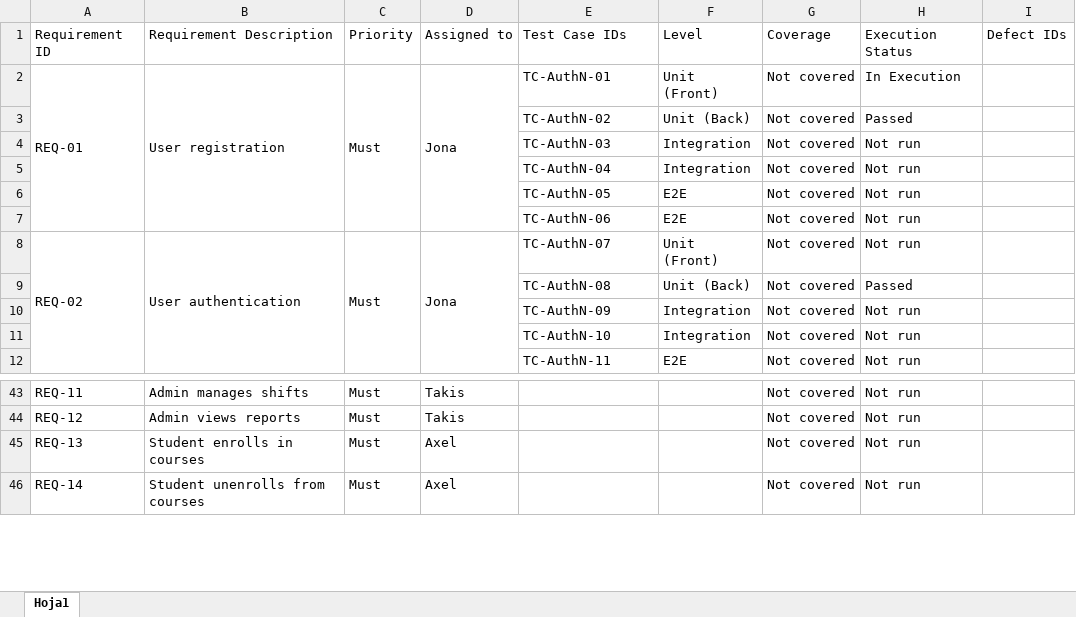
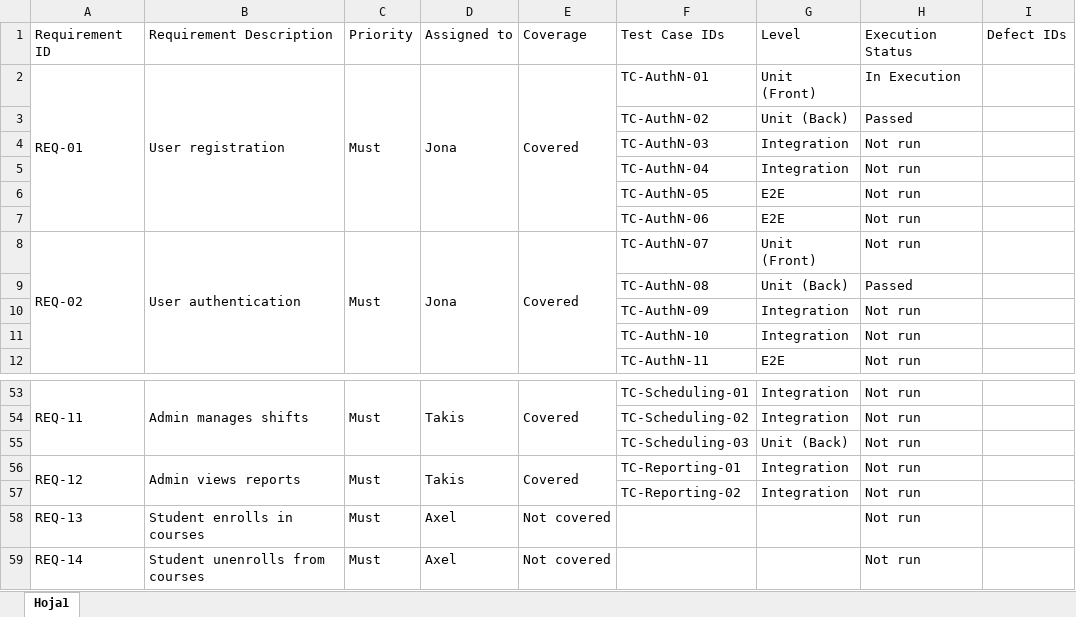
Before and after one commit to 2442-NET-FS-Test-Automation/P2-Team2-LearningPlatform, an Excel workbook: docs/testing/rtm.xlsx, sheet Hoja1, drawn as a sheet; only a part is shown, gaps mark what is left out; values as stored, in another font and other column widths than the file's, no borders; table styles not drawn; removed rows and columns are numbered as before the commit, all else as after; the diff covers the shown part only; the diff names each change by its address in the sheet, - before the commit and + after, or states it on an @@ line.

```diff
--- a/docs/testing/rtm.xlsx (sheet Hoja1)
+++ b/docs/testing/rtm.xlsx (sheet Hoja1)
+column E, rows 1-8: Coverage | Covered |  |  |  |  |  | Covered; row 53: Covered; row 56: Covered; rows 58-59: Not covered | Not covered
-column G, rows 1-12: Coverage | Not covered | Not covered | Not covered | Not covered | Not covered | Not covered | Not covered | Not covered | Not covered | Not covered | Not covered; rows 43-46: all Not covered
+A53:A55 merged
+B53:B55 merged
+C53:C55 merged
+D53:D55 merged
-F53: (empty)
+F53: TC-Scheduling-01
-G53: (empty)
+G53: Integration
+row 54:  |  |  |  |  | TC-Scheduling-02 | Integration | Not run
+row 55:  |  |  |  |  | TC-Scheduling-03 | Unit (Back) | Not run
+A56:A57 merged
+B56:B57 merged
+C56:C57 merged
+D56:D57 merged
-F56: (empty)
+F56: TC-Reporting-01
-G56: (empty)
+G56: Integration
+row 57:  |  |  |  |  | TC-Reporting-02 | Integration | Not run
```
Also changed, not shown: 10 added rows, 6 edited cells and merged cells elsewhere in this sheet.
